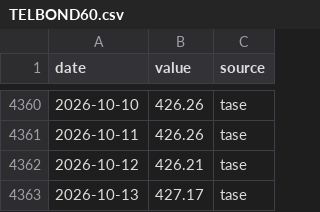
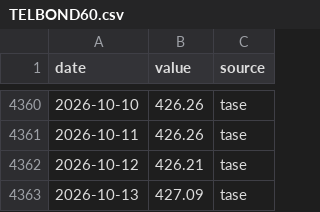
Before and after one commit to Aaron-Levitats/macro-desk-data, a CSV file: TELBOND60.csv, drawn as a sheet; only a part is shown, gaps mark what is left out.

```diff
--- a/TELBOND60.csv
+++ b/TELBOND60.csv
@@ -4362,2 +4362,2 @@ date,value,source
 2026-10-12,426.21,tase
-2026-10-13,427.17,tase
+2026-10-13,427.09,tase
```
Also changed, not shown: GLOBAL_AGG.csv, IL_TA125.csv, 12 other files.
